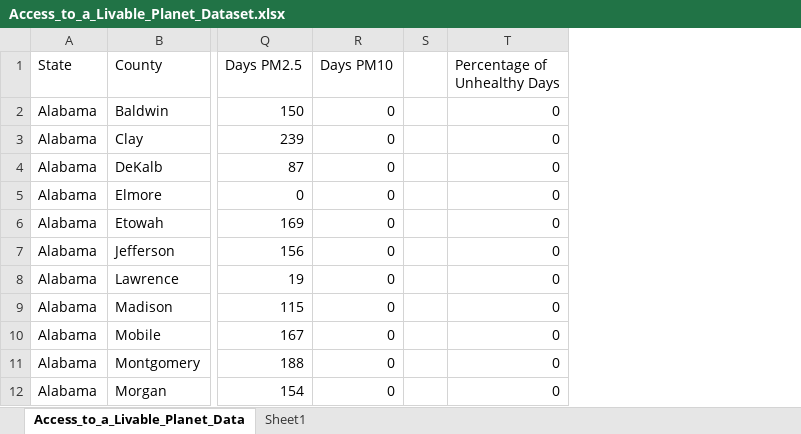
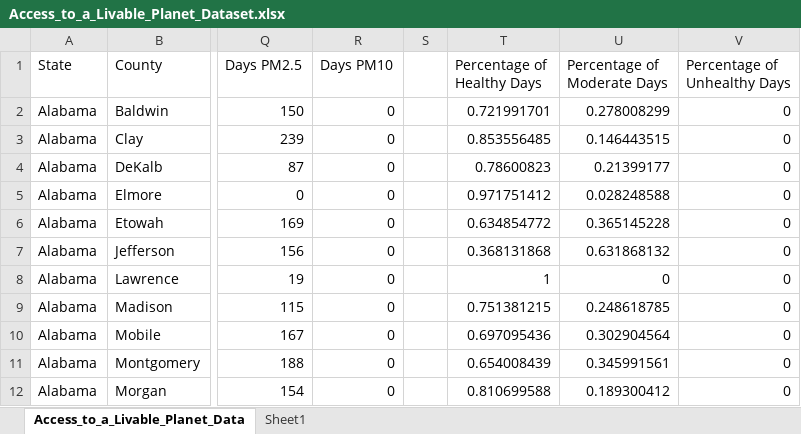
Before and after one commit to fimpert/Datathon, an Excel workbook: Access_to_a_Livable_Planet_Dataset.xlsx, sheet Access_to_a_Livable_Planet_Data, drawn as a sheet; only a part is shown, gaps mark what is left out; values as stored, in another font and other column widths than the file's, no borders; the diff names each change by its address in the sheet, - before the commit and + after, or states it on an @@ line.

```diff
--- a/Access_to_a_Livable_Planet_Dataset.xlsx (sheet Access_to_a_Livable_Planet_Data)
+++ b/Access_to_a_Livable_Planet_Dataset.xlsx (sheet Access_to_a_Livable_Planet_Data)
+column T (Percentage of Healthy Days), rows 2-12: 0.721991701 | 0.853556485 | 0.78600823 | 0.971751412 | 0.634854772 | 0.368131868 | 1 | 0.751381215 | 0.697095436 | 0.654008439 | 0.810699588
+column U (Percentage of Moderate Days), rows 2-12: 0.278008299 | 0.146443515 | 0.21399177 | 0.028248588 | 0.365145228 | 0.631868132 | 0 | 0.248618785 | 0.302904564 | 0.345991561 | 0.189300412
```
Also changed, not shown: 3 other files.
